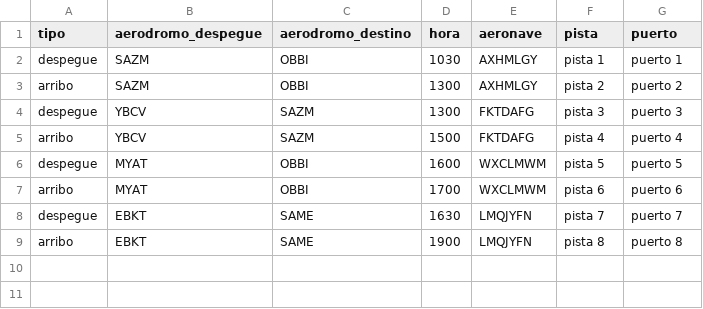
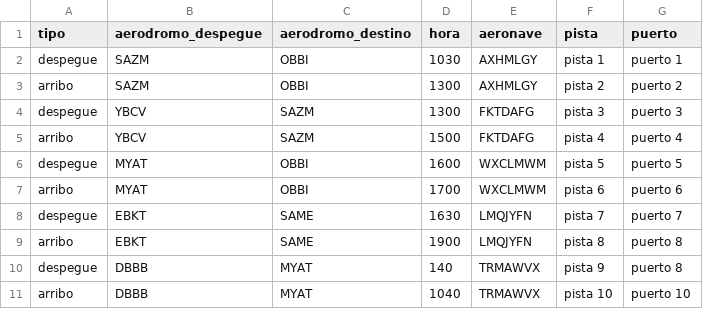
Before and after one commit to emolaba/REPOTRABAJO, a CSV file: Entrega1/tablas/operacion.csv, drawn as a sheet.

Commit message:
un arribo a las 1040 para la consulta 5

```diff
--- a/Entrega1/tablas/operacion.csv
+++ b/Entrega1/tablas/operacion.csv
@@ -9 +9,3 @@ despegue;EBKT;SAME;1630;LMQJYFN;pista 7;puerto 7
 arribo;EBKT;SAME;1900;LMQJYFN;pista 8;puerto 8
+despegue;DBBB;MYAT;140;TRMAWVX;pista 9;puerto 8
+arribo;DBBB;MYAT;1040;TRMAWVX;pista 10;puerto 10
```
